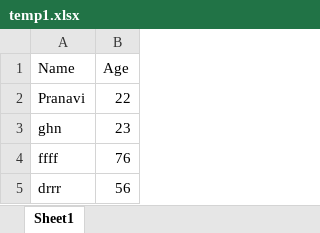
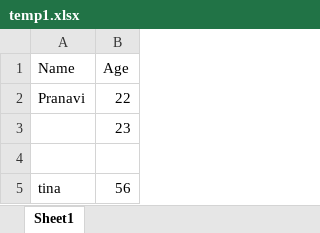
Before and after one commit to venkatasujatha/file-upload-exceljs-pdf, an Excel workbook: uploads/temp1.xlsx, sheet Sheet1, drawn as a sheet; values as stored, in another font and other column widths than the file's, no borders; the diff names each change by its address in the sheet, - before the commit and + after, or states it on an @@ line.

```diff
--- a/uploads/temp1.xlsx (sheet Sheet1)
+++ b/uploads/temp1.xlsx (sheet Sheet1)
-A3 (Name): ghn
+A3 (Name): (empty)
-row 4: ffff | 76
+row 4: (empty)
-A5 (Name): drrr
+A5 (Name): tina
```
Also changed, not shown: 3 other files.
